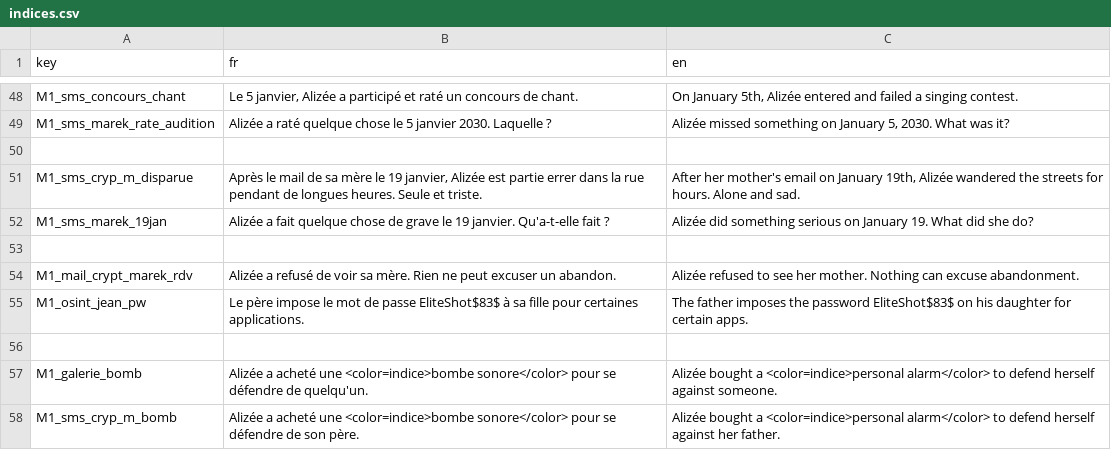
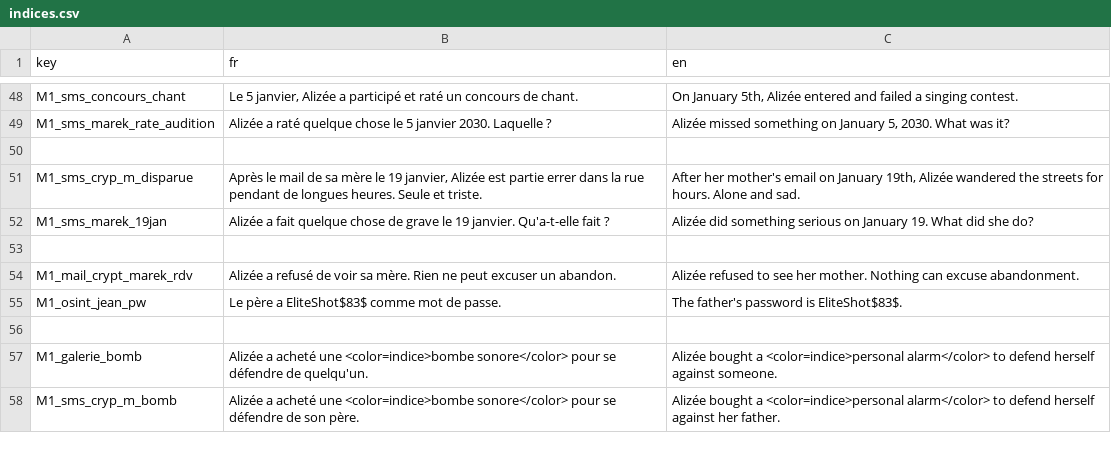
Before and after one commit to creerjeuvideoseul/whitehat_godot, a CSV file: translations/indices.csv, drawn as a sheet; only a part is shown, gaps mark what is left out.

```diff
--- a/translations/indices.csv
+++ b/translations/indices.csv
@@ -54,3 +54,3 @@ M1_sms_marek_19jan,"Alizée a fait quelque chose de grave le 19 janvier. Qu'a-t-
 M1_mail_crypt_marek_rdv,"Alizée a refusé de voir sa mère. Rien ne peut excuser un abandon.","Alizée refused to see her mother. Nothing can excuse abandonment."
-M1_osint_jean_pw,Le père impose le mot de passe EliteShot$83$ à sa fille pour certaines applications.,The father imposes the password EliteShot$83$ on his daughter for certain apps.
+M1_osint_jean_pw,Le père a EliteShot$83$ comme mot de passe.,The father's password is EliteShot$83$.
 
```
Also changed, not shown: translations/ui.csv, 21 other files.
